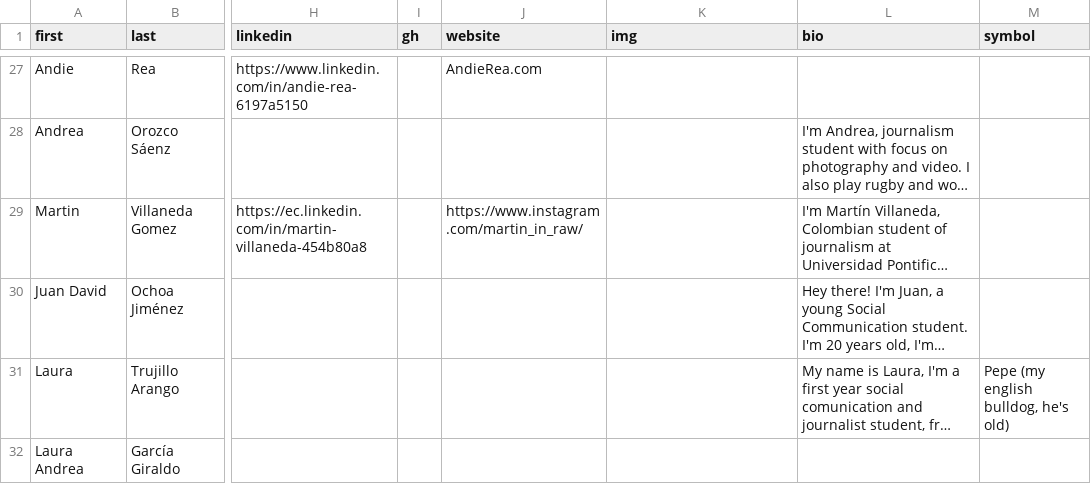
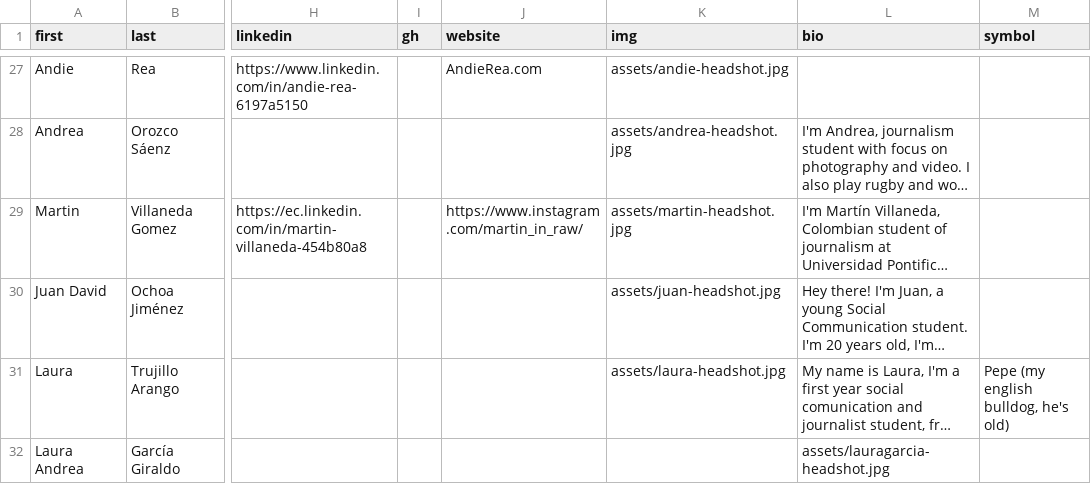
Before and after one commit to mjit584/2019, a CSV file: about.csv, drawn as a sheet; only a part is shown, gaps mark what is left out; long unchanged cells end in …; the diff covers the shown part only; the diff names each change by its address in the sheet, - before the commit and + after, or states it on an @@ line.

Commit message:
Add about page styling

```diff
--- a/about.csv
+++ b/about.csv
-K27 (img): (empty)
+K27 (img): assets/andie-headshot.jpg
-K28 (img): (empty)
+K28 (img): assets/andrea-headshot.jpg
-K29 (img): (empty)
+K29 (img): assets/martin-headshot.jpg
-K30 (img): (empty)
+K30 (img): assets/juan-headshot.jpg
-K31 (img): (empty)
+K31 (img): assets/laura-headshot.jpg
-L32 (bio): (empty)
+L32 (bio): assets/lauragarcia-headshot.jpg
```
Also changed, not shown: 32 edited cells elsewhere in this file, 46 other files.
